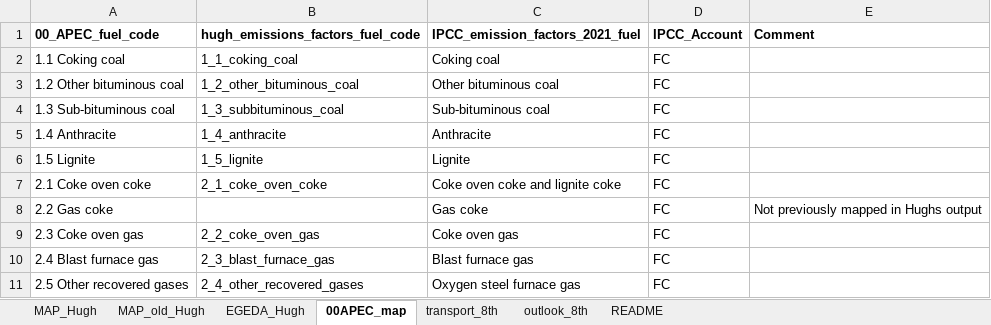
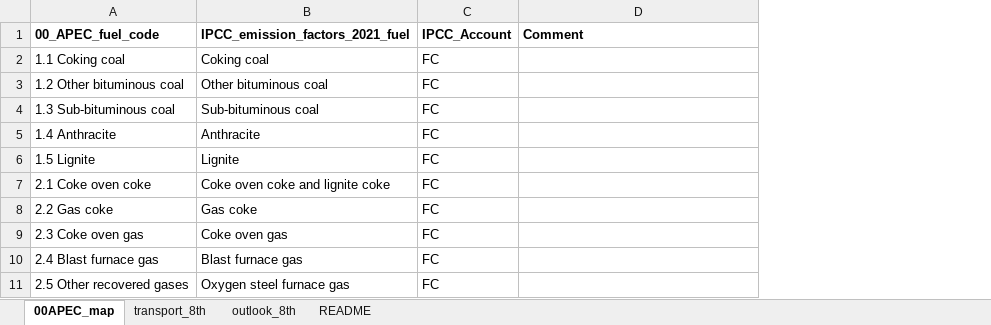
Before and after one commit to asia-pacific-energy-research-centre/aperc-emissions, an Excel workbook: config/emissions_to_energy_mappings.xlsx, sheet 00APEC_map, drawn as a sheet; only a part is shown; values as stored, in another font and other column widths than the file's, no borders; removed rows and columns are numbered as before the commit, all else as after; the diff names each change by its address in the sheet, - before the commit and + after, or states it on an @@ line.

```diff
--- a/config/emissions_to_energy_mappings.xlsx (sheet 00APEC_map)
+++ b/config/emissions_to_energy_mappings.xlsx (sheet 00APEC_map)
@@ sheet tab hidden: MAP_Hugh @@
@@ sheet tab hidden: MAP_old_Hugh @@
@@ sheet tab hidden: EGEDA_Hugh @@
-column B (hugh_emissions_factors_fuel_code), rows 2-11: 1_1_coking_coal | 1_2_other_bituminous_coal | 1_3_subbituminous_coal | 1_4_anthracite | 1_5_lignite | 2_1_coke_oven_coke |  | 2_2_coke_oven_gas | 2_3_blast_furnace_gas | 2_4_other_recovered_gases
-D8 (Comment): Not previously mapped in Hughs output
+D8 (Comment): (empty)
```
Also changed, not shown: sheet outlook_8th, sheet README, charts or pictures, config/OSeMOSYS_mapping_2021.xlsx, 4 other files.
